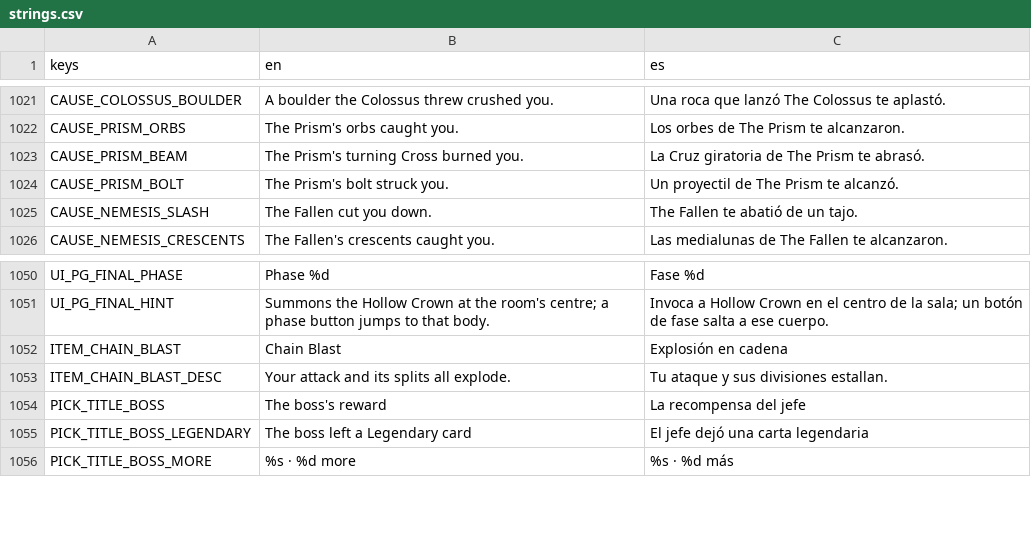
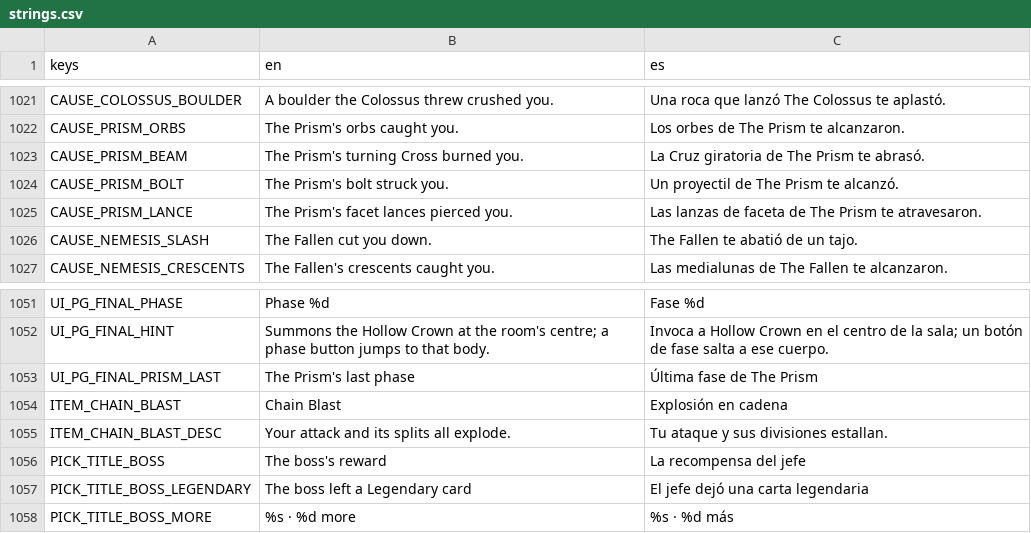
Before and after one commit to riusprime/zero-depth, a CSV file: locale/strings.csv, drawn as a sheet; only a part is shown, gaps mark what is left out.

```diff
--- a/locale/strings.csv
+++ b/locale/strings.csv
@@ -1024,2 +1024,3 @@ CAUSE_PRISM_BEAM,The Prism's turning Cross burned you.,La Cruz giratoria de The
 CAUSE_PRISM_BOLT,The Prism's bolt struck you.,Un proyectil de The Prism te alcanzó.
+CAUSE_PRISM_LANCE,The Prism's facet lances pierced you.,Las lanzas de faceta de The Prism te atravesaron.
 CAUSE_NEMESIS_SLASH,The Fallen cut you down.,The Fallen te abatió de un tajo.
@@ -1051,2 +1052,3 @@ UI_PG_FINAL_PHASE,Phase %d,Fase %d
 UI_PG_FINAL_HINT,Summons the Hollow Crown at the room's centre; a phase button jumps to that body.,Invoca a Hollow Crown en el centro de la sala; un botón de fase salta a ese cuerpo.
+UI_PG_FINAL_PRISM_LAST,The Prism's last phase,Última fase de The Prism
 ITEM_CHAIN_BLAST,Chain Blast,Explosión en cadena
```
Also changed, not shown: 35 other files.
